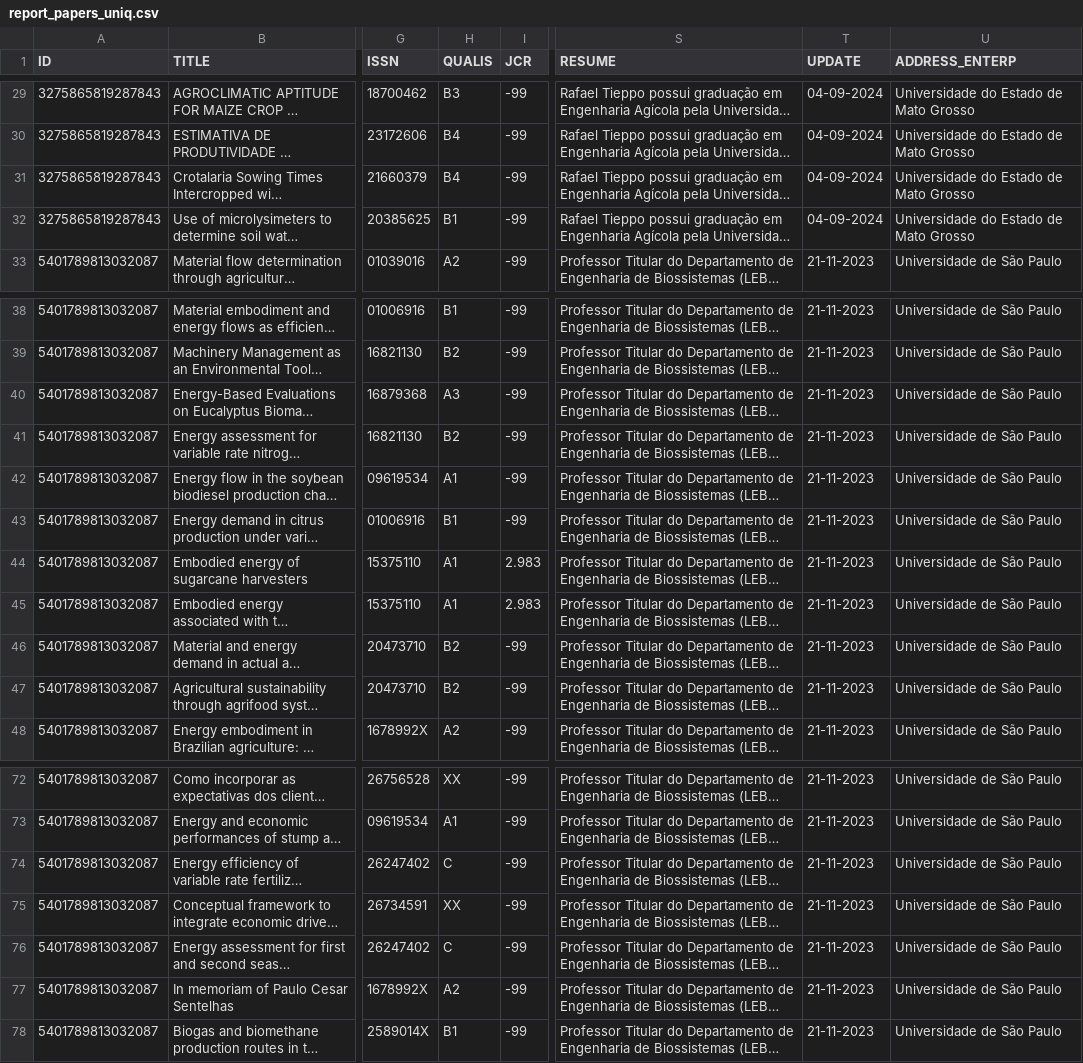
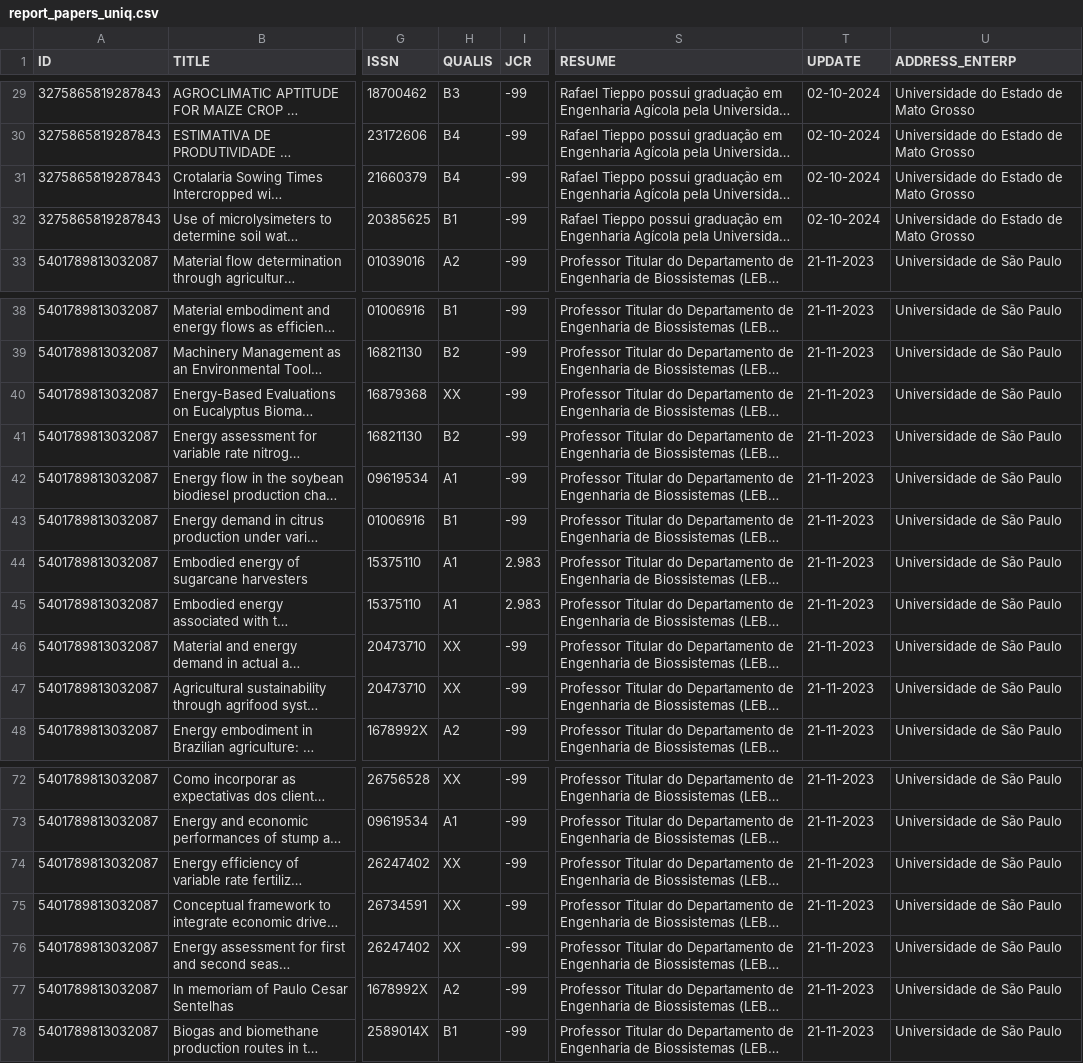
Before and after one commit to rafatieppo/lucylattes, a CSV file: relatorio/csv_report/report_papers_uniq.csv, drawn as a sheet; only a part is shown, gaps mark what is left out; long unchanged cells end in …; the diff covers the shown part only; the diff names each change by its address in the sheet, - before the commit and + after, or states it on an @@ line.

```diff
--- a/relatorio/csv_report/report_papers_uniq.csv
+++ b/relatorio/csv_report/report_papers_uniq.csv
-T29:T32 (UPDATE): 04-09-2024
+T29:T32 (UPDATE): 02-10-2024
-H40 (QUALIS): A3
+H40 (QUALIS): XX
-H46:H47 (QUALIS): B2
+H46:H47 (QUALIS): XX
-H74 (QUALIS): C
+H74 (QUALIS): XX
-H76 (QUALIS): C
+H76 (QUALIS): XX
```
Also changed, not shown: 28 edited cells elsewhere in this file, relatorio/csv_report/report_advis_all.csv, relatorio/csv_report/report_advisrunn_all.csv, 17 other files.
